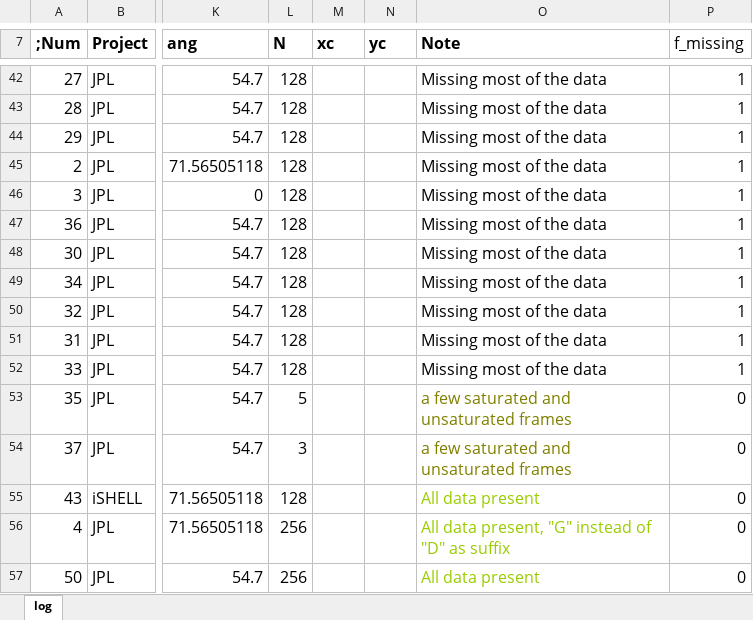
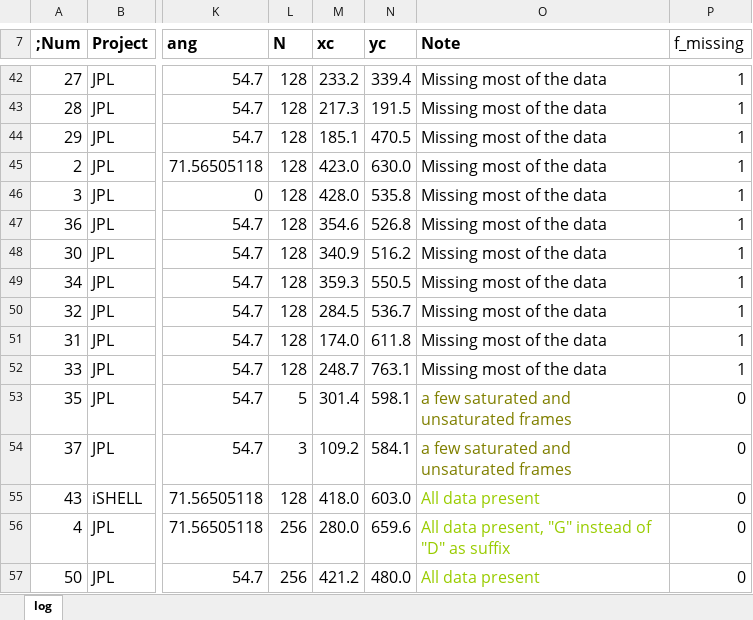
Before and after one commit to gully/mSPAGHETI, an Excel workbook: mSPAGHETI_analysis_log_2014b.xlsx, sheet log, drawn as a sheet; only a part is shown, gaps mark what is left out; values as stored, in another font and other column widths than the file's, no borders; the diff covers the shown part only; the diff names each change by its address in the sheet, - before the commit and + after, or states it on an @@ line.

```diff
--- a/mSPAGHETI_analysis_log_2014b.xlsx (sheet log)
+++ b/mSPAGHETI_analysis_log_2014b.xlsx (sheet log)
-M42 (xc): (empty)
+M42 (xc): 233.2
-N42 (yc): (empty)
+N42 (yc): 339.4
-M43 (xc): (empty)
+M43 (xc): 217.3
-N43 (yc): (empty)
+N43 (yc): 191.5
-M44 (xc): (empty)
+M44 (xc): 185.1
-N44 (yc): (empty)
+N44 (yc): 470.5
-M45 (xc): (empty)
+M45 (xc): 423.0
-N45 (yc): (empty)
+N45 (yc): 630.0
-M46 (xc): (empty)
+M46 (xc): 428.0
-N46 (yc): (empty)
+N46 (yc): 535.8
-M47 (xc): (empty)
+M47 (xc): 354.6
-N47 (yc): (empty)
+N47 (yc): 526.8
-M48 (xc): (empty)
+M48 (xc): 340.9
-N48 (yc): (empty)
+N48 (yc): 516.2
-M49 (xc): (empty)
+M49 (xc): 359.3
-N49 (yc): (empty)
+N49 (yc): 550.5
-M50 (xc): (empty)
+M50 (xc): 284.5
-N50 (yc): (empty)
+N50 (yc): 536.7
-M51 (xc): (empty)
+M51 (xc): 174.0
-N51 (yc): (empty)
+N51 (yc): 611.8
-M52 (xc): (empty)
+M52 (xc): 248.7
-N52 (yc): (empty)
+N52 (yc): 763.1
-M53 (xc): (empty)
+M53 (xc): 301.4
-N53 (yc): (empty)
+N53 (yc): 598.1
-M54 (xc): (empty)
+M54 (xc): 109.2
-N54 (yc): (empty)
+N54 (yc): 584.1
-M55 (xc): (empty)
+M55 (xc): 418.0
-N55 (yc): (empty)
+N55 (yc): 603.0
-M56 (xc): (empty)
+M56 (xc): 280.0
-N56 (yc): (empty)
+N56 (yc): 659.6
-M57 (xc): (empty)
+M57 (xc): 421.2
-N57 (yc): (empty)
+N57 (yc): 480.0
```
Also changed, not shown: 94 edited cells elsewhere in this sheet, 1 other file.
